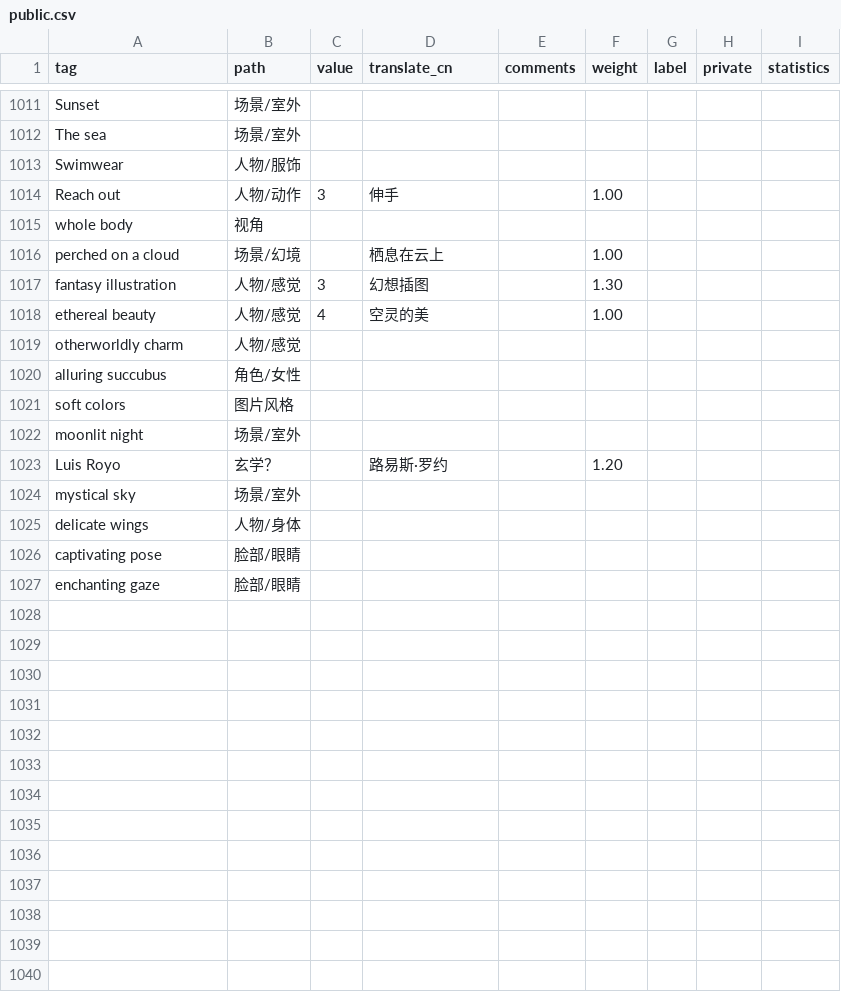
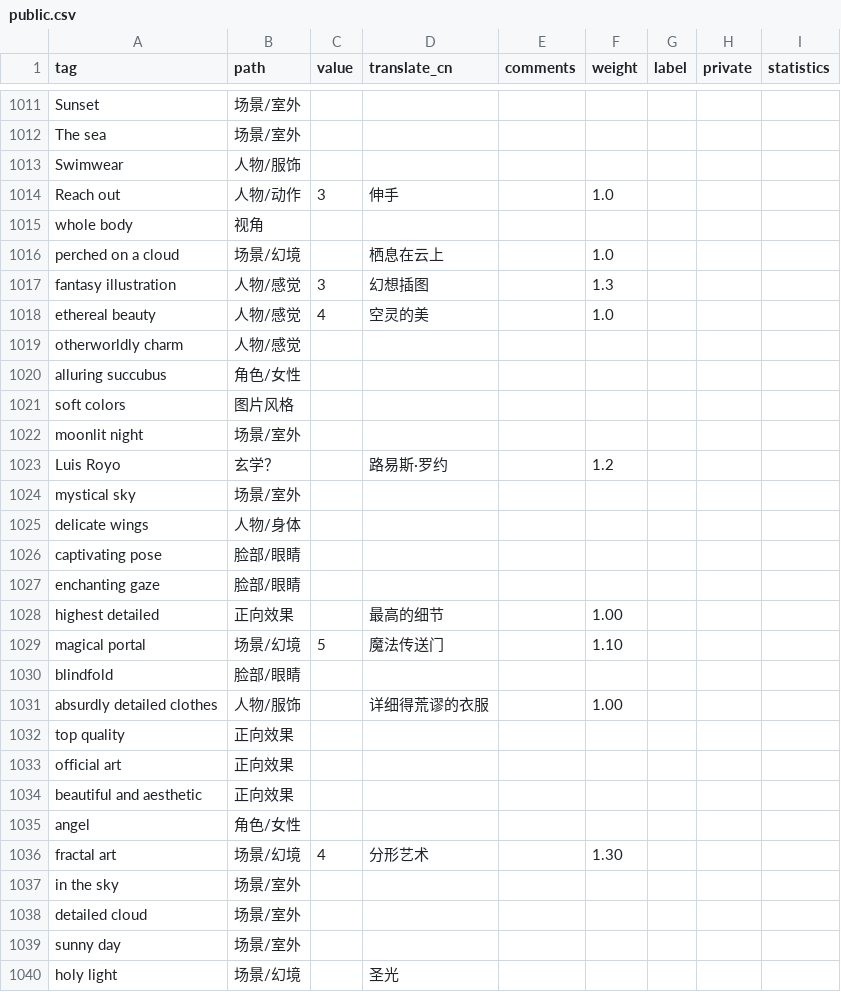
Before and after one commit to SleepySoft/StableDiffusionTagsManager, a CSV file: public.csv, drawn as a sheet; only a part is shown, gaps mark what is left out; the diff covers the shown part only.

```diff
--- a/public.csv
+++ b/public.csv
@@ -1013,7 +1013,7 @@ The sea,场景/室外,,,,,,,
 Swimwear,人物/服饰,,,,,,,
-Reach out,人物/动作,3,伸手,,1.00,,,
+Reach out,人物/动作,3,伸手,,1.0,,,
 whole body,视角,,,,,,,
-perched on a cloud,场景/幻境,,栖息在云上,,1.00,,,
-fantasy illustration,人物/感觉,3,幻想插图,,1.30,,,
-ethereal beauty,人物/感觉,4,空灵的美,,1.00,,,
+perched on a cloud,场景/幻境,,栖息在云上,,1.0,,,
+fantasy illustration,人物/感觉,3,幻想插图,,1.3,,,
+ethereal beauty,人物/感觉,4,空灵的美,,1.0,,,
 otherworldly charm,人物/感觉,,,,,,,
@@ -1022,3 +1022,3 @@ soft colors,图片风格,,,,,,,
 moonlit night,场景/室外,,,,,,,
-Luis Royo,玄学？,,路易斯·罗约,,1.20,,,
+Luis Royo,玄学？,,路易斯·罗约,,1.2,,,
 mystical sky,场景/室外,,,,,,,
@@ -1027 +1027,14 @@ captivating pose,脸部/眼睛,,,,,,,
 enchanting gaze,脸部/眼睛,,,,,,,
+highest detailed,正向效果,,最高的细节,,1.00,,,
+magical portal,场景/幻境,5,魔法传送门,,1.10,,,
+blindfold,脸部/眼睛,,,,,,,
+absurdly detailed clothes,人物/服饰,,详细得荒谬的衣服,,1.00,,,
+top quality,正向效果,,,,,,,
+official art,正向效果,,,,,,,
+beautiful and aesthetic,正向效果,,,,,,,
+angel,角色/女性,,,,,,,
+fractal art,场景/幻境,4,分形艺术,,1.30,,,
+in the sky,场景/室外,,,,,,,
+detailed cloud,场景/室外,,,,,,,
+sunny day,场景/室外,,,,,,,
+holy light,场景/幻境,,圣光,,,,,
```
Also changed, not shown: 2 added rows and 30 edited cells elsewhere in this file, 2 other files.
